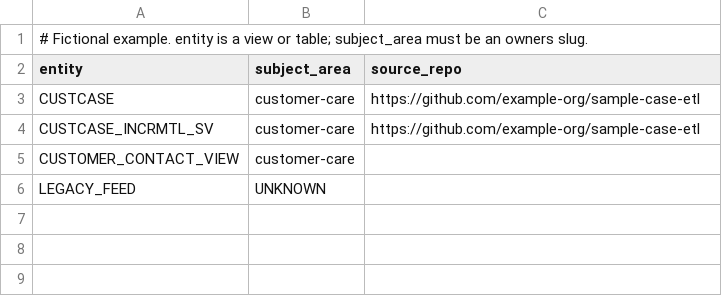
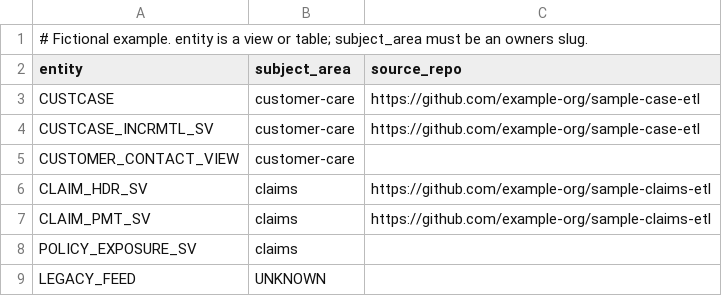
Before and after one commit to dfirmin/archivist-knowledge-01, a CSV file: examples/warehouse/contracts/reference/inventory.csv, drawn as a sheet.

```diff
--- a/examples/warehouse/contracts/reference/inventory.csv
+++ b/examples/warehouse/contracts/reference/inventory.csv
@@ -5,2 +5,5 @@ CUSTCASE_INCRMTL_SV,customer-care,https://github.com/example-org/sample-case-etl
 CUSTOMER_CONTACT_VIEW,customer-care,
+CLAIM_HDR_SV,claims,https://github.com/example-org/sample-claims-etl
+CLAIM_PMT_SV,claims,https://github.com/example-org/sample-claims-etl
+POLICY_EXPOSURE_SV,claims,
 LEGACY_FEED,UNKNOWN,
```
Also changed, not shown: 44 other files.
